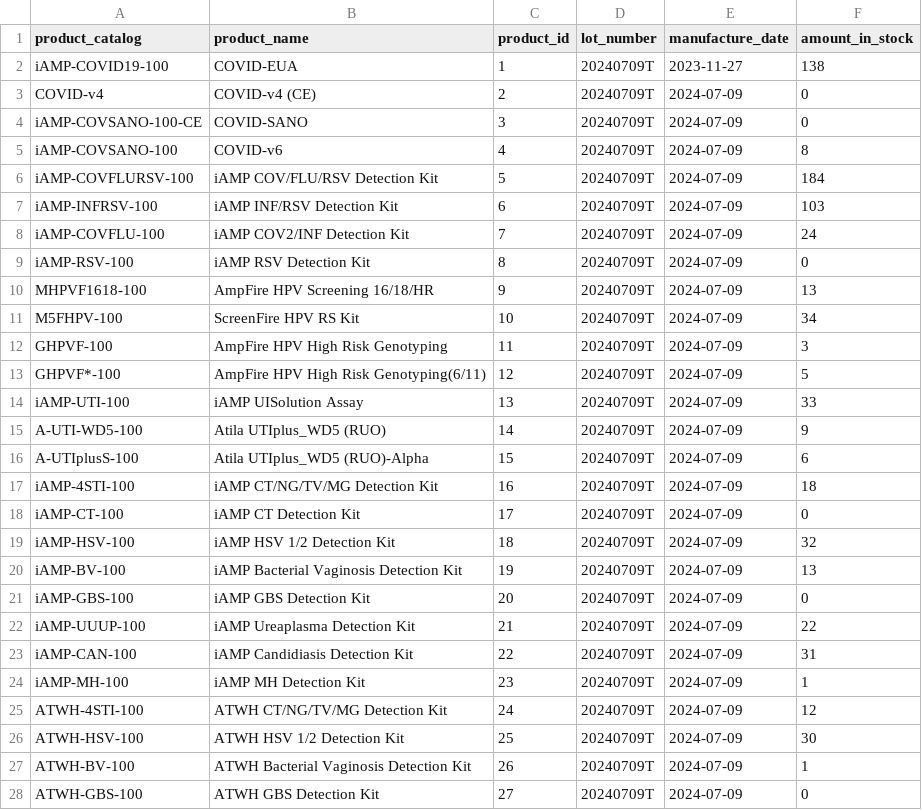
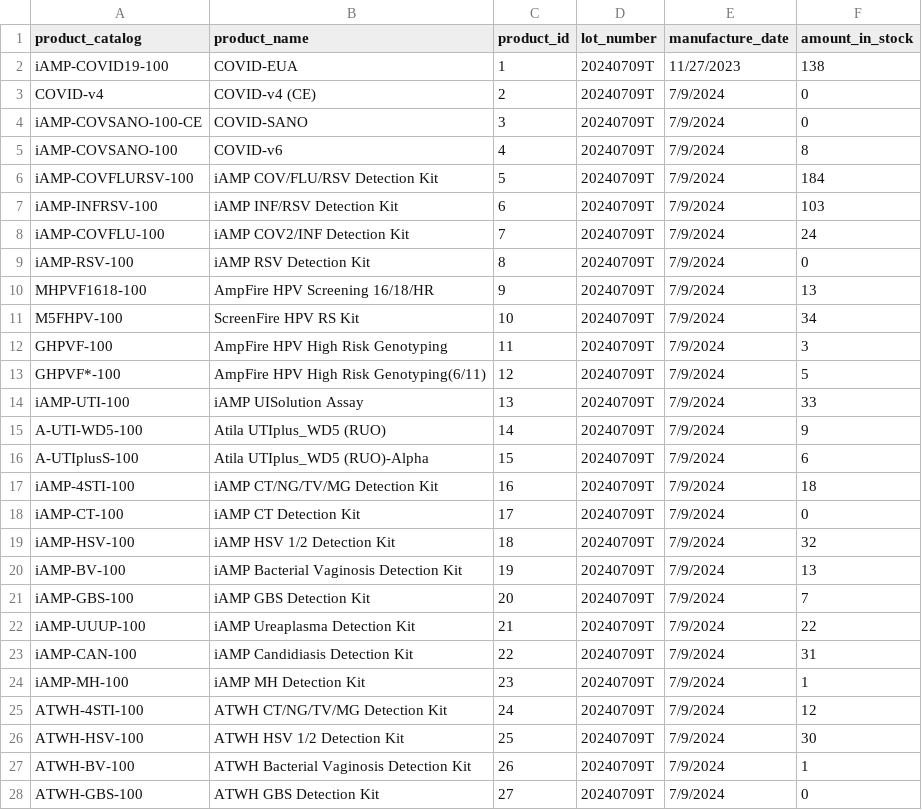
Before and after one commit to WayneChen158/InventoryManagementSystem, a CSV file: documents/data_import/product_records.csv, drawn as a sheet; only a part is shown; the diff covers the shown part only.

Commit message:
1. new data

```diff
--- a/documents/data_import/product_records.csv
+++ b/documents/data_import/product_records.csv
@@ -1,28 +1,28 @@
 product_catalog,product_name,product_id,lot_number,manufacture_date,amount_in_stock
-iAMP-COVID19-100,COVID-EUA,1,20240709T,2023-11-27,138
-COVID-v4,COVID-v4 (CE),2,20240709T,2024-07-09,0
-iAMP-COVSANO-100-CE,COVID-SANO,3,20240709T,2024-07-09,0
-iAMP-COVSANO-100,COVID-v6,4,20240709T,2024-07-09,8
-iAMP-COVFLURSV-100,iAMP COV/FLU/RSV Detection Kit ,5,20240709T,2024-07-09,184
-iAMP-INFRSV-100,iAMP INF/RSV Detection Kit ,6,20240709T,2024-07-09,103
-iAMP-COVFLU-100,iAMP COV2/INF Detection Kit ,7,20240709T,2024-07-09,24
-iAMP-RSV-100,iAMP RSV Detection Kit ,8,20240709T,2024-07-09,0
-MHPVF1618-100,AmpFire HPV Screening 16/18/HR,9,20240709T,2024-07-09,13
-M5FHPV-100,ScreenFire HPV RS Kit,10,20240709T,2024-07-09,34
-GHPVF-100,AmpFire HPV High Risk Genotyping,11,20240709T,2024-07-09,3
-GHPVF*-100,AmpFire HPV High Risk Genotyping(6/11),12,20240709T,2024-07-09,5
-iAMP-UTI-100,iAMP UISolution Assay,13,20240709T,2024-07-09,33
-A-UTI-WD5-100,Atila UTIplus_WD5 (RUO),14,20240709T,2024-07-09,9
-A-UTIplusS-100,Atila UTIplus_WD5 (RUO)-Alpha,15,20240709T,2024-07-09,6
-iAMP-4STI-100,iAMP CT/NG/TV/MG Detection Kit ,16,20240709T,2024-07-09,18
-iAMP-CT-100,iAMP CT Detection Kit ,17,20240709T,2024-07-09,0
-iAMP-HSV-100,iAMP HSV 1/2 Detection Kit ,18,20240709T,2024-07-09,32
-iAMP-BV-100,iAMP Bacterial Vaginosis Detection Kit ,19,20240709T,2024-07-09,13
-iAMP-GBS-100,iAMP GBS Detection Kit,20,20240709T,2024-07-09,0
-iAMP-UUUP-100,iAMP Ureaplasma Detection Kit,21,20240709T,2024-07-09,22
-iAMP-CAN-100,iAMP Candidiasis Detection Kit ,22,20240709T,2024-07-09,31
-iAMP-MH-100,iAMP MH Detection Kit ,23,20240709T,2024-07-09,1
-ATWH-4STI-100,ATWH CT/NG/TV/MG Detection Kit ,24,20240709T,2024-07-09,12
-ATWH-HSV-100,ATWH HSV 1/2 Detection Kit ,25,20240709T,2024-07-09,30
-ATWH-BV-100,ATWH Bacterial Vaginosis Detection Kit ,26,20240709T,2024-07-09,1
-ATWH-GBS-100,ATWH GBS Detection Kit,27,20240709T,2024-07-09,0
+iAMP-COVID19-100,COVID-EUA,1,20240709T,11/27/2023,138
+COVID-v4,COVID-v4 (CE),2,20240709T,7/9/2024,0
+iAMP-COVSANO-100-CE,COVID-SANO,3,20240709T,7/9/2024,0
+iAMP-COVSANO-100,COVID-v6,4,20240709T,7/9/2024,8
+iAMP-COVFLURSV-100,iAMP COV/FLU/RSV Detection Kit ,5,20240709T,7/9/2024,184
+iAMP-INFRSV-100,iAMP INF/RSV Detection Kit ,6,20240709T,7/9/2024,103
+iAMP-COVFLU-100,iAMP COV2/INF Detection Kit ,7,20240709T,7/9/2024,24
+iAMP-RSV-100,iAMP RSV Detection Kit ,8,20240709T,7/9/2024,0
+MHPVF1618-100,AmpFire HPV Screening 16/18/HR,9,20240709T,7/9/2024,13
+M5FHPV-100,ScreenFire HPV RS Kit,10,20240709T,7/9/2024,34
+GHPVF-100,AmpFire HPV High Risk Genotyping,11,20240709T,7/9/2024,3
+GHPVF*-100,AmpFire HPV High Risk Genotyping(6/11),12,20240709T,7/9/2024,5
+iAMP-UTI-100,iAMP UISolution Assay,13,20240709T,7/9/2024,33
+A-UTI-WD5-100,Atila UTIplus_WD5 (RUO),14,20240709T,7/9/2024,9
+A-UTIplusS-100,Atila UTIplus_WD5 (RUO)-Alpha,15,20240709T,7/9/2024,6
+iAMP-4STI-100,iAMP CT/NG/TV/MG Detection Kit ,16,20240709T,7/9/2024,18
+iAMP-CT-100,iAMP CT Detection Kit ,17,20240709T,7/9/2024,0
+iAMP-HSV-100,iAMP HSV 1/2 Detection Kit ,18,20240709T,7/9/2024,32
+iAMP-BV-100,iAMP Bacterial Vaginosis Detection Kit ,19,20240709T,7/9/2024,13
+iAMP-GBS-100,iAMP GBS Detection Kit,20,20240709T,7/9/2024,7
+iAMP-UUUP-100,iAMP Ureaplasma Detection Kit,21,20240709T,7/9/2024,22
+iAMP-CAN-100,iAMP Candidiasis Detection Kit ,22,20240709T,7/9/2024,31
+iAMP-MH-100,iAMP MH Detection Kit ,23,20240709T,7/9/2024,1
+ATWH-4STI-100,ATWH CT/NG/TV/MG Detection Kit ,24,20240709T,7/9/2024,12
+ATWH-HSV-100,ATWH HSV 1/2 Detection Kit ,25,20240709T,7/9/2024,30
+ATWH-BV-100,ATWH Bacterial Vaginosis Detection Kit ,26,20240709T,7/9/2024,1
+ATWH-GBS-100,ATWH GBS Detection Kit,27,20240709T,7/9/2024,0
```
Also changed, not shown: 9 edited cells elsewhere in this file, 2 other files.
